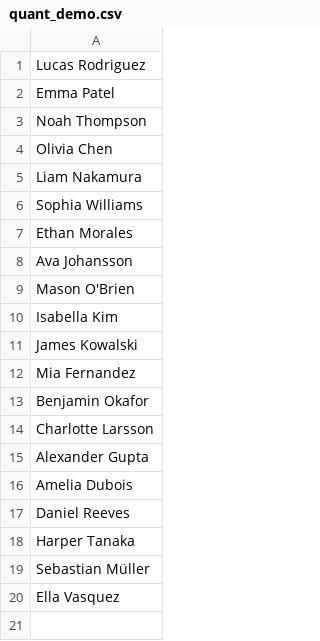
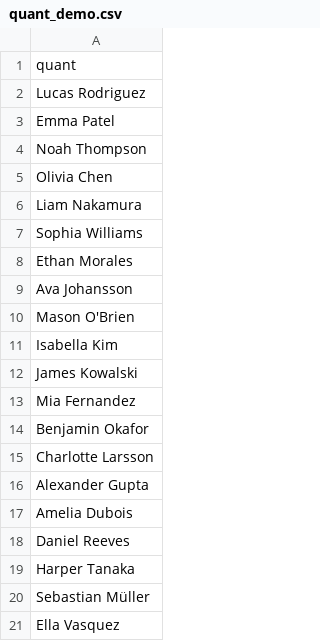
Before and after one commit to bryankeating10/Location-Collision, a CSV file: app/scripts/demo-data/quant_demo.csv, drawn as a sheet.

Commit message:
Inserted quants into db

```diff
--- a/app/scripts/demo-data/quant_demo.csv
+++ b/app/scripts/demo-data/quant_demo.csv
@@ -1 +1,2 @@
+quant
 Lucas Rodriguez
```
Also changed, not shown: 5 other files.
